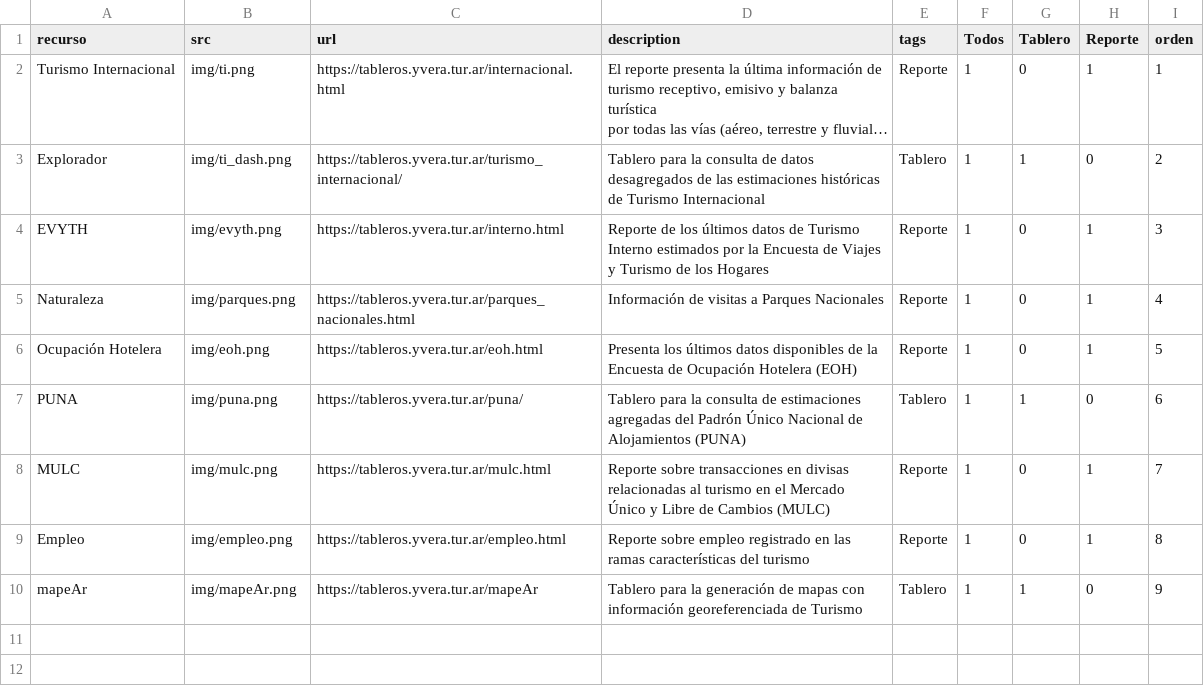
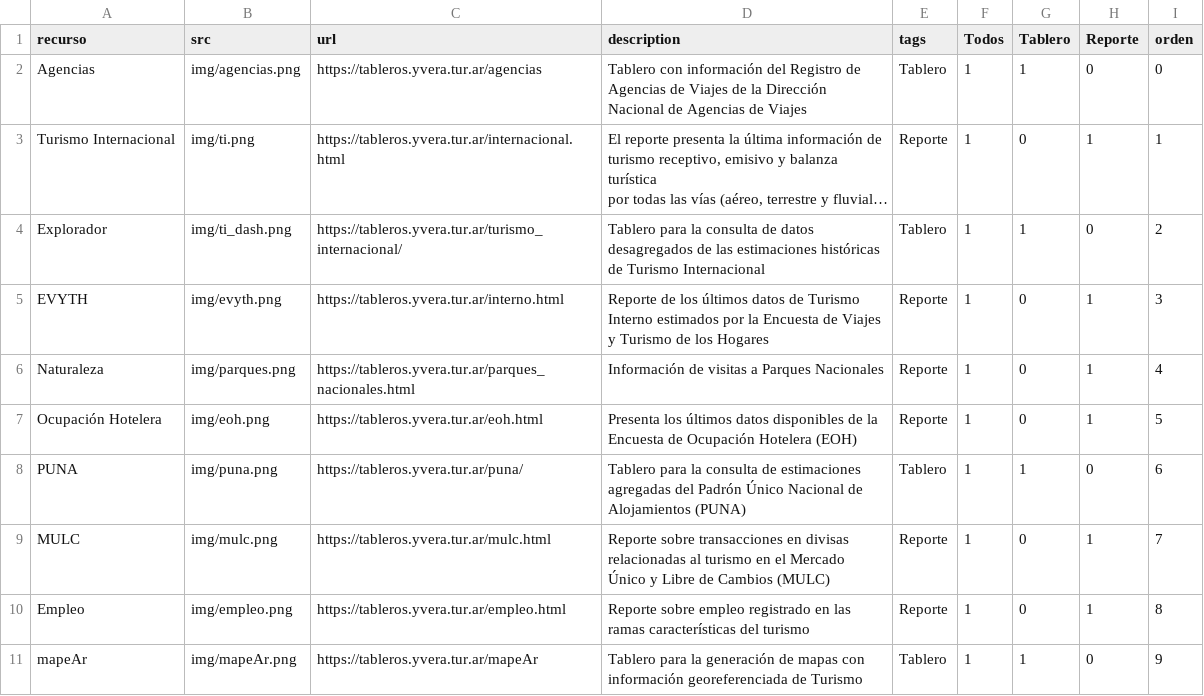
Before and after one commit to dnme-minturdep/dnme_apps, a CSV file: content/recursos.csv, drawn as a sheet; long unchanged cells end in …; the diff names each change by its address in the sheet, - before the commit and + after, or states it on an @@ line.

Commit message:
agrego tablero AGENCIAS

```diff
--- a/content/recursos.csv
+++ b/content/recursos.csv
+row 2: Agencias | img/agencias.png | https://tableros.yvera.tur.ar/agencias | Tablero con información del Registro de Agencias de Viajes de la Dirección Nacional de Agencias de Viajes | Tablero | 1 | 1 | 0 | 0
```
Also changed, not shown: docs/content/recursos.csv, 6 other files.
